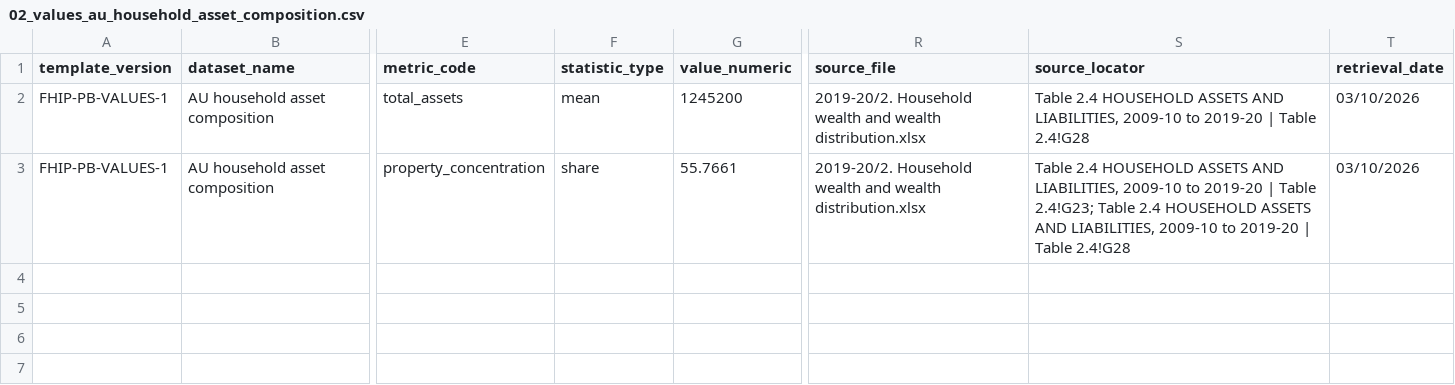
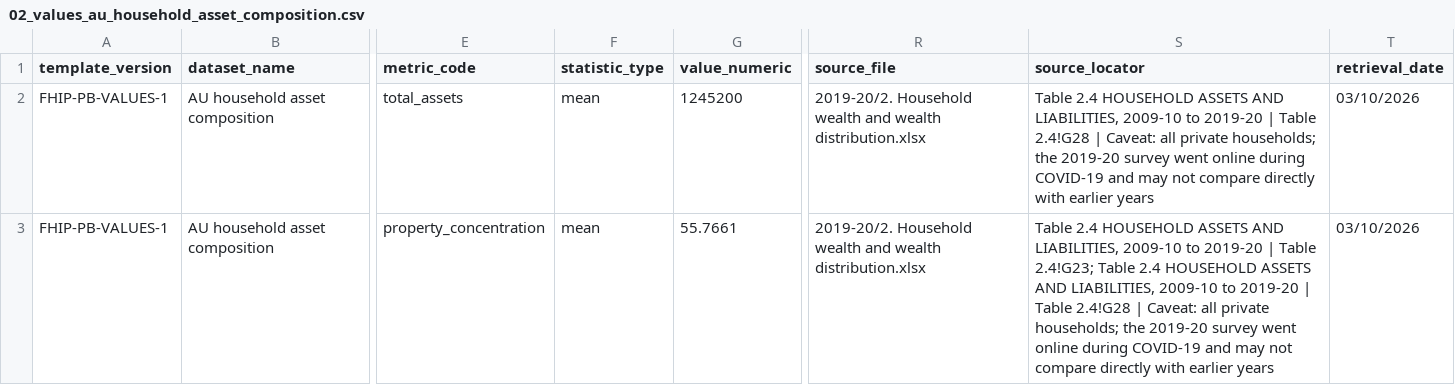
Before and after one commit to amarnathbs/FHIP, a CSV file: docs/planning-benchmarks/production_first_load/02_values_au_household_asset_composition.csv, drawn as a sheet; only a part is shown, gaps mark what is left out; the diff names each change by its address in the sheet, - before the commit and + after, or states it on an @@ line.

```diff
--- a/docs/planning-benchmarks/production_first_load/02_values_au_household_asset_composition.csv
+++ b/docs/planning-benchmarks/production_first_load/02_values_au_household_asset_composition.csv
-S2 (source_locator): …Table 2.4!G28
+S2 (source_locator): …Table 2.4!G28 | Caveat: all private households; the 2019-20 survey went online during COVID-19 and may not compare directly with earlier years
-F3 (statistic_type): share
+F3 (statistic_type): mean
-S3 (source_locator): …Table 2.4!G28
+S3 (source_locator): …Table 2.4!G28 | Caveat: all private households; the 2019-20 survey went online during COVID-19 and may not compare directly with earlier years
```
Also changed, not shown: docs/planning-benchmarks/production_first_load/03_values_au_household_wealth_distribution.csv, docs/planning-benchmarks/production_first_load/04_values_au_net_worth_income_by_age.csv, 15 other files.
